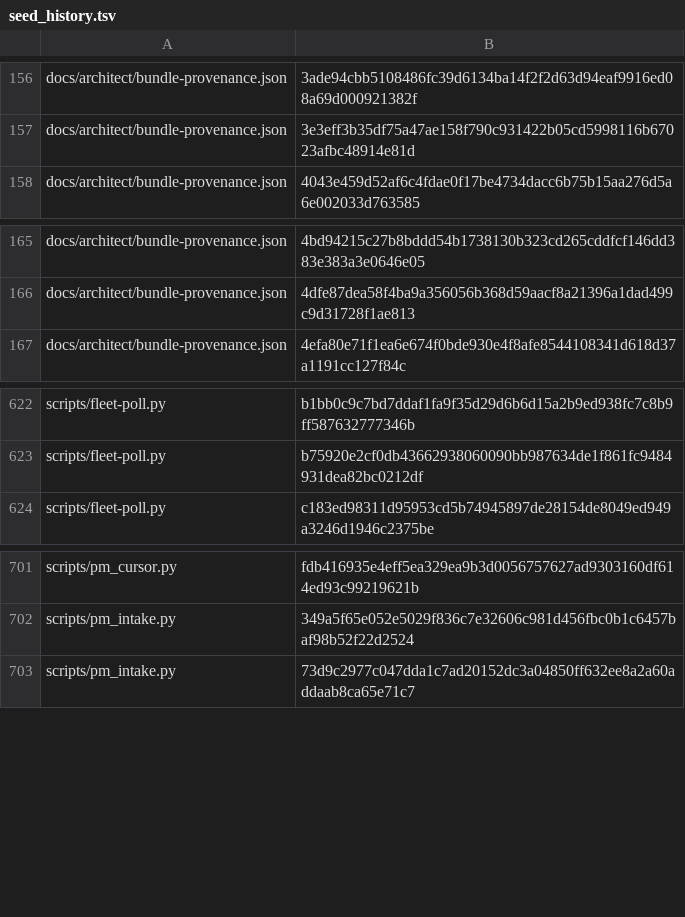
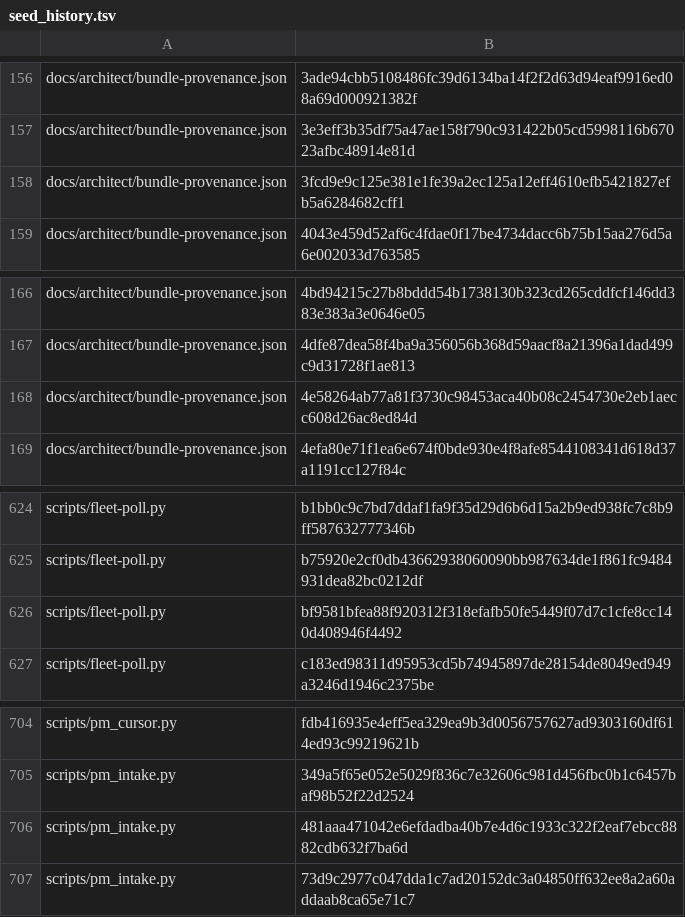
Before and after one commit to bobmatnyc/trusty-tools, a TSV file: crates/trusty-mpm/src/bin/tm/commands/fleet/seed_history.tsv, drawn as a sheet; only a part is shown, gaps mark what is left out.

```diff
--- a/crates/trusty-mpm/src/bin/tm/commands/fleet/seed_history.tsv
+++ b/crates/trusty-mpm/src/bin/tm/commands/fleet/seed_history.tsv
@@ -157,2 +157,3 @@ docs/architect/bundle-provenance.json	3ade94cbb5108486fc39d6134ba14f2f2d63d94eaf
 docs/architect/bundle-provenance.json	3e3eff3b35df75a47ae158f790c931422b05cd5998116b67023afbc48914e81d
+docs/architect/bundle-provenance.json	3fcd9e9c125e381e1fe39a2ec125a12eff4610efb5421827efb5a6284682cff1
 docs/architect/bundle-provenance.json	4043e459d52af6c4fdae0f17be4734dacc6b75b15aa276d5a6e002033d763585
@@ -166,2 +167,3 @@ docs/architect/bundle-provenance.json	4bd94215c27b8bddd54b1738130b323cd265cddfcf
 docs/architect/bundle-provenance.json	4dfe87dea58f4ba9a356056b368d59aacf8a21396a1dad499c9d31728f1ae813
+docs/architect/bundle-provenance.json	4e58264ab77a81f3730c98453aca40b08c2454730e2eb1aecc608d26ac8ed84d
 docs/architect/bundle-provenance.json	4efa80e71f1ea6e674f0bde930e4f8afe8544108341d618d37a1191cc127f84c
@@ -623,2 +625,3 @@ scripts/fleet-poll.py	b1bb0c9c7bd7ddaf1fa9f35d29d6b6d15a2b9ed938fc7c8b9ff5876327
 scripts/fleet-poll.py	b75920e2cf0db43662938060090bb987634de1f861fc9484931dea82bc0212df
+scripts/fleet-poll.py	bf9581bfea88f920312f318efafb50fe5449f07d7c1cfe8cc140d408946f4492
 scripts/fleet-poll.py	c183ed98311d95953cd5b74945897de28154de8049ed949a3246d1946c2375be
@@ -702,2 +705,3 @@ scripts/pm_cursor.py	fdb416935e4eff5ea329ea9b3d0056757627ad9303160df614ed93c9921
 scripts/pm_intake.py	349a5f65e052e5029f836c7e32606c981d456fbc0b1c6457baf98b52f22d2524
+scripts/pm_intake.py	481aaa471042e6efdadba40b7e4d6c1933c322f2eaf7ebcc8882cdb632f7ba6d
 scripts/pm_intake.py	73d9c2977c047dda1c7ad20152dc3a04850ff632ee8a2a60addaab8ca65e71c7
```
Also changed, not shown: 13 other files.
